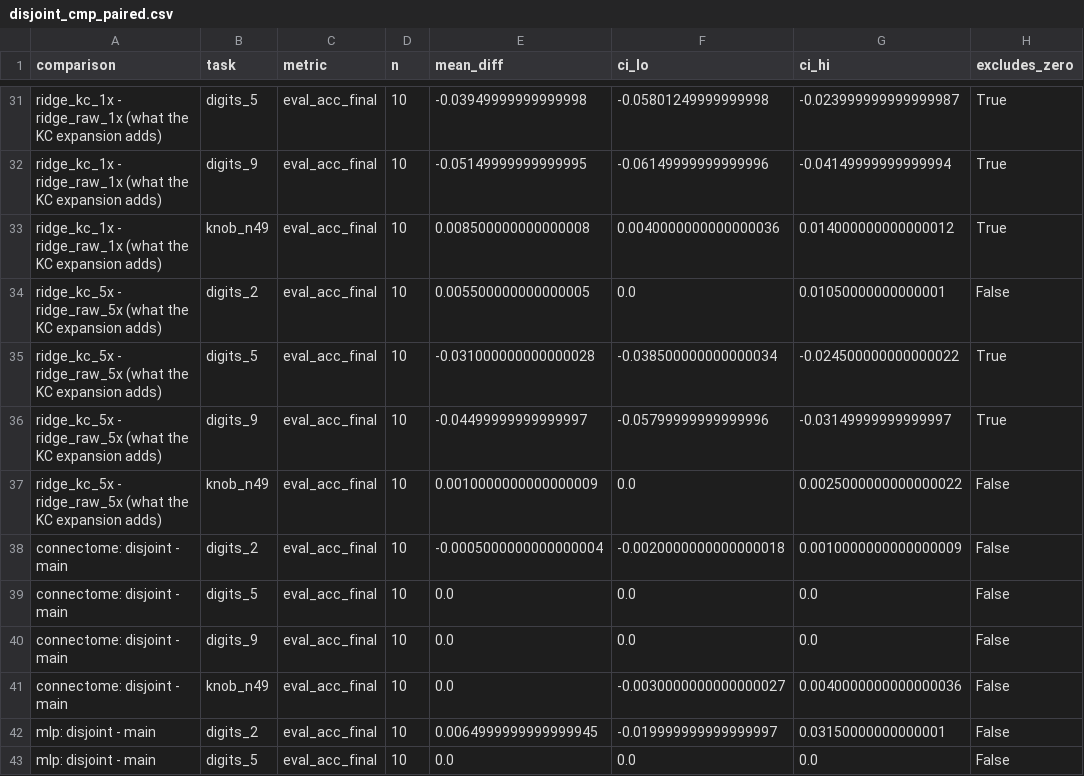
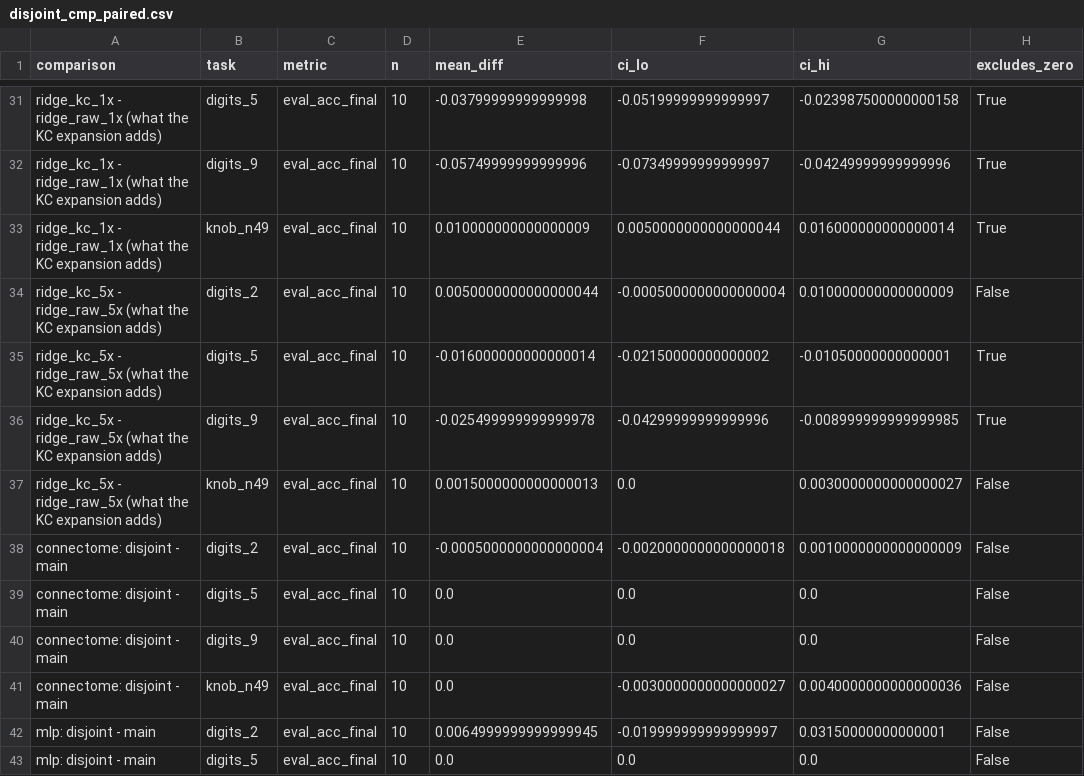
Before and after one commit to Nnnnest/my_fly_experiment, a CSV file: paper/tables/disjoint_cmp_paired.csv, drawn as a sheet; only a part is shown, gaps mark what is left out; the diff covers the shown part only; the diff names each change by its address in the sheet, - before the commit and + after, or states it on an @@ line.

```diff
--- a/paper/tables/disjoint_cmp_paired.csv
+++ b/paper/tables/disjoint_cmp_paired.csv
-E31 (mean_diff): -0.03949999999999998
+E31 (mean_diff): -0.03799999999999998
-F31 (ci_lo): -0.05801249999999998
+F31 (ci_lo): -0.05199999999999997
-G31 (ci_hi): -0.023999999999999987
+G31 (ci_hi): -0.023987500000000158
-E32 (mean_diff): -0.05149999999999995
+E32 (mean_diff): -0.05749999999999996
-F32 (ci_lo): -0.06149999999999996
+F32 (ci_lo): -0.07349999999999997
-G32 (ci_hi): -0.04149999999999994
+G32 (ci_hi): -0.04249999999999996
-E33 (mean_diff): 0.008500000000000008
+E33 (mean_diff): 0.010000000000000009
-F33 (ci_lo): 0.0040000000000000036
+F33 (ci_lo): 0.0050000000000000044
-G33 (ci_hi): 0.014000000000000012
+G33 (ci_hi): 0.016000000000000014
-E34 (mean_diff): 0.005500000000000005
+E34 (mean_diff): 0.0050000000000000044
-F34 (ci_lo): 0.0
+F34 (ci_lo): -0.0005000000000000004
-G34 (ci_hi): 0.01050000000000001
+G34 (ci_hi): 0.010000000000000009
-E35 (mean_diff): -0.031000000000000028
+E35 (mean_diff): -0.016000000000000014
-F35 (ci_lo): -0.038500000000000034
+F35 (ci_lo): -0.02150000000000002
-G35 (ci_hi): -0.024500000000000022
+G35 (ci_hi): -0.01050000000000001
-E36 (mean_diff): -0.04499999999999997
+E36 (mean_diff): -0.025499999999999978
-F36 (ci_lo): -0.05799999999999996
+F36 (ci_lo): -0.04299999999999996
-G36 (ci_hi): -0.03149999999999997
+G36 (ci_hi): -0.008999999999999985
-E37 (mean_diff): 0.0010000000000000009
+E37 (mean_diff): 0.0015000000000000013
-G37 (ci_hi): 0.0025000000000000022
+G37 (ci_hi): 0.0030000000000000027
```
Also changed, not shown: 30 edited cells elsewhere in this file, paper/tables/compute_cost.csv, paper/tables/disjoint_cmp_final_acc.csv, 7 other files.
